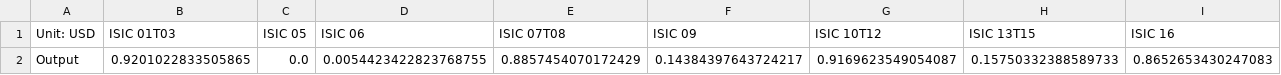
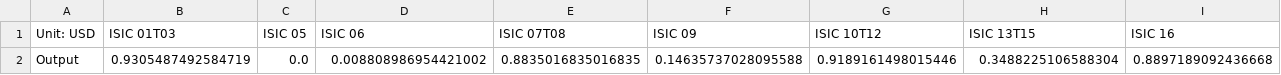
Before and after one commit to EnergyInnovation/eps-idaho, a CSV file: InputData/io-model/BDCSoCbIC/BDCSoCbIC.csv, drawn as a sheet; only a part is shown; removed rows and columns are numbered as before the commit, all else as after; rows hold the shown columns only; the diff names each change by its address in the sheet, - before the commit and + after, or states it on an @@ line.

```diff
--- a/InputData/io-model/BDCSoCbIC/BDCSoCbIC.csv
+++ b/InputData/io-model/BDCSoCbIC/BDCSoCbIC.csv
-row 2: Output | 0.9201022833505865 | 0.0 | 0.0054423422823768755 | 0.8857454070172429 | 0.14384397643724217 | 0.9169623549054087 | 0.15750332388589733 | 0.8652653430247083
+row 2: Output | 0.9305487492584719 | 0.0 | 0.008808986954421002 | 0.8835016835016835 | 0.14635737028095588 | 0.9189161498015446 | 0.3488225106588304 | 0.8897189092436668
```
Also changed, not shown: InputData/elec/BECF/BECF-new.csv, InputData/elec/BECF/BECF-pre-ret.csv, 4 other files.
